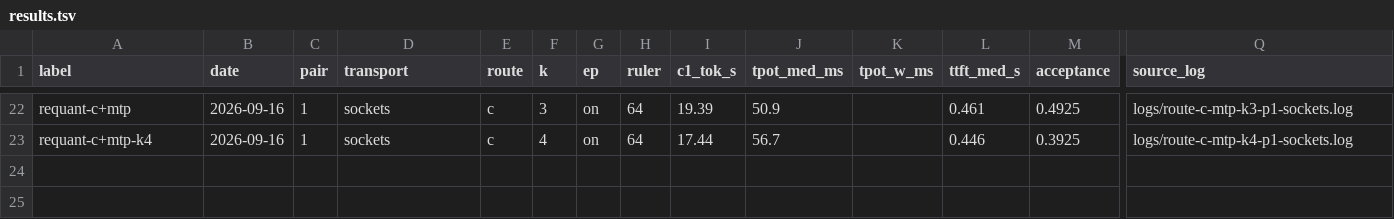
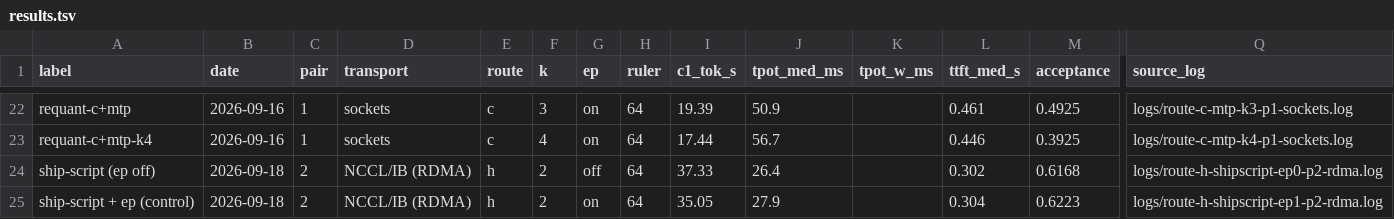
Before and after one commit to tenhkspark/glm53-flash-nvfp4-2node, a TSV file: results/results.tsv, drawn as a sheet; only a part is shown, gaps mark what is left out; rows hold the shown columns only; the diff names each change by its address in the sheet, - before the commit and + after, or states it on an @@ line.

Commit message:
results+docs: land the ep-off shipping proof, close the headroom gate hole
Commits the two measurement logs and results.tsv rows behind de182af's
"ship with expert parallel off" claim, so the 37.33/35.05 tok/s numbers
in README are backed by results/logs/ like every other row.

Also: agent-run.sh's one-shot path never called check-headroom.sh, so a
node that booted too tight for its own warm-up could still take traffic
through the automated route. Gate both nodes at the end of step 9, before
step_ruler sends anything. And update the four README's stale "on
everywhere else" ep note and the untracked 34.78 reading, which has no
results.tsv row and no surviving log, to say so instead of implying it
does.

```diff
--- a/results/results.tsv
+++ b/results/results.tsv
+row 24: ship-script (ep off) | 2026-09-18 | 2 | NCCL/IB (RDMA) | h | 2 | off | 64 | 37.33 | 26.4 |  | 0.302 | 0.6168 | logs/route-h-shipscript-ep0-p2-rdma.log
+row 25: ship-script + ep (control) | 2026-09-18 | 2 | NCCL/IB (RDMA) | h | 2 | on | 64 | 35.05 | 27.9 |  | 0.304 | 0.6223 | logs/route-h-shipscript-ep1-p2-rdma.log
```
Also changed, not shown: 7 other files.
